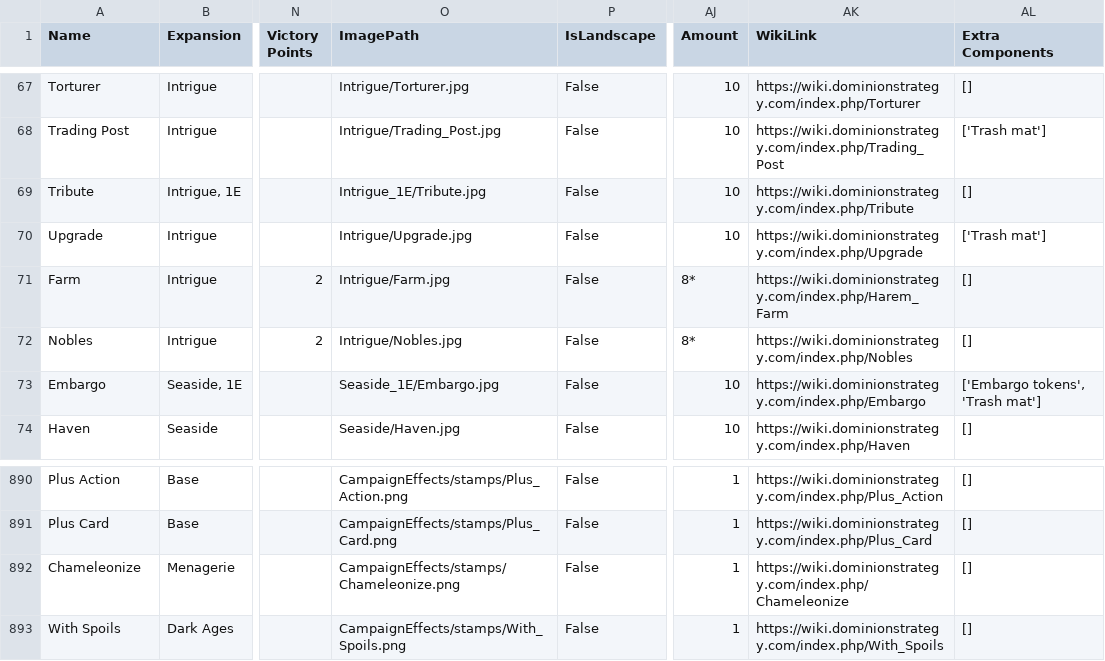
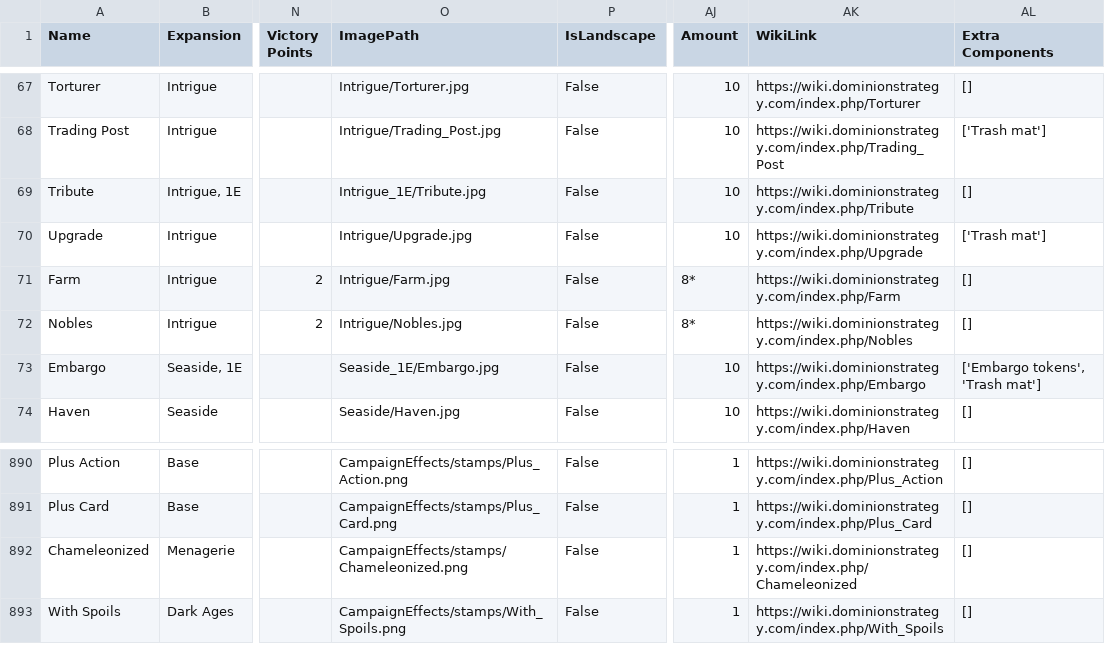
Before and after one commit to Fabian-Balzer/Randomkingdominion, a CSV file: card_info/good_card_data.csv, drawn as a sheet; only a part is shown, gaps mark what is left out; the diff names each change by its address in the sheet, - before the commit and + after, or states it on an @@ line.

Commit message:
Updated Daily kingdoms, added buy availability thingy

```diff
--- a/card_info/good_card_data.csv
+++ b/card_info/good_card_data.csv
-AK71 (WikiLink): https://wiki.dominionstrategy.com/index.php/Harem_Farm
+AK71 (WikiLink): https://wiki.dominionstrategy.com/index.php/Farm
-A892 (Name): Chameleonize
+A892 (Name): Chameleonized
-O892 (ImagePath): CampaignEffects/stamps/Chameleonize.png
+O892 (ImagePath): CampaignEffects/stamps/Chameleonized.png
-AK892 (WikiLink): https://wiki.dominionstrategy.com/index.php/Chameleonize
+AK892 (WikiLink): https://wiki.dominionstrategy.com/index.php/Chameleonized
```
Also changed, not shown: 12 other files.
